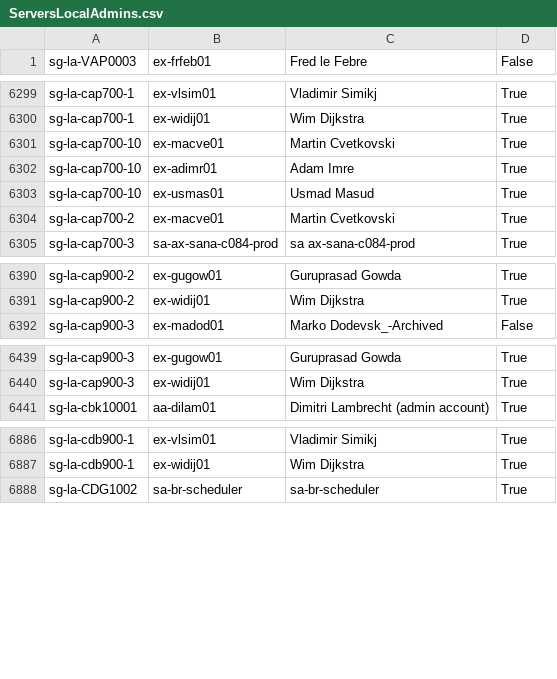
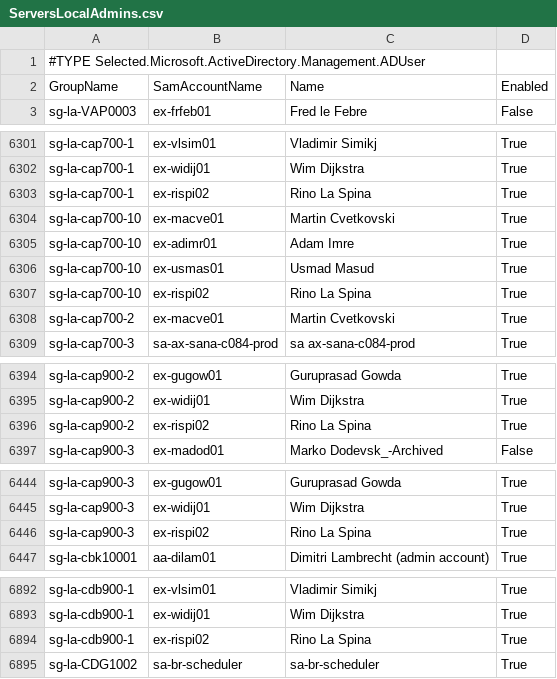
Before and after one commit to leo-alonso/Fagron, a CSV file: RBAC/ServersLocalAdmins.csv, drawn as a sheet; only a part is shown, gaps mark what is left out; the diff covers the shown part only.

```diff
--- a/RBAC/ServersLocalAdmins.csv
+++ b/RBAC/ServersLocalAdmins.csv
@@ -1 +1,3 @@
+#TYPE Selected.Microsoft.ActiveDirectory.Management.ADUser
+"GroupName","SamAccountName","Name","Enabled"
 "sg-la-VAP0003","ex-frfeb01","Fred le Febre","False"
@@ -6300,2 +6302,3 @@
 "sg-la-cap700-1","ex-widij01","Wim Dijkstra","True"
+"sg-la-cap700-1","ex-rispi02","Rino La Spina","True"
 "sg-la-cap700-10","ex-macve01","Martin Cvetkovski","True"
@@ -6303,2 +6306,3 @@
 "sg-la-cap700-10","ex-usmas01","Usmad Masud","True"
+"sg-la-cap700-10","ex-rispi02","Rino La Spina","True"
 "sg-la-cap700-2","ex-macve01","Martin Cvetkovski","True"
@@ -6391,2 +6395,3 @@
 "sg-la-cap900-2","ex-widij01","Wim Dijkstra","True"
+"sg-la-cap900-2","ex-rispi02","Rino La Spina","True"
 "sg-la-cap900-3","ex-madod01","Marko Dodevsk_-Archived","False"
@@ -6440,2 +6445,3 @@
 "sg-la-cap900-3","ex-widij01","Wim Dijkstra","True"
+"sg-la-cap900-3","ex-rispi02","Rino La Spina","True"
 "sg-la-cbk10001","aa-dilam01","Dimitri Lambrecht (admin account)","True"
@@ -6887,2 +6893,3 @@
 "sg-la-cdb900-1","ex-widij01","Wim Dijkstra","True"
+"sg-la-cdb900-1","ex-rispi02","Rino La Spina","True"
 "sg-la-CDG1002","sa-br-scheduler","sa-br-scheduler","True"
```
Also changed, not shown: 3 added rows and 1 edited cell elsewhere in this file, RBAC/RBACGroups.csv, RBAC/RBACGroupsEmpty.csv, 1 other file.
